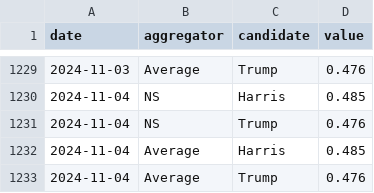
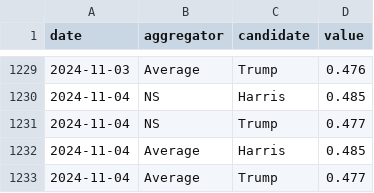
Before and after one commit to hidegmisi/us2024_tracker, a CSV file: docs/data/daily.csv, drawn as a sheet; only a part is shown, gaps mark what is left out.

```diff
--- a/docs/data/daily.csv
+++ b/docs/data/daily.csv
@@ -1230,4 +1230,4 @@ date,aggregator,candidate,value
 2024-11-04,NS,Harris,0.485
-2024-11-04,NS,Trump,0.476
+2024-11-04,NS,Trump,0.477
 2024-11-04,Average,Harris,0.485
-2024-11-04,Average,Trump,0.476
+2024-11-04,Average,Trump,0.477
```
